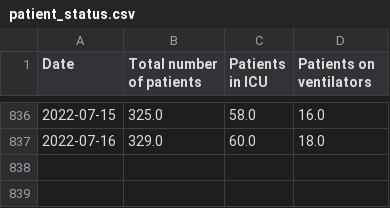
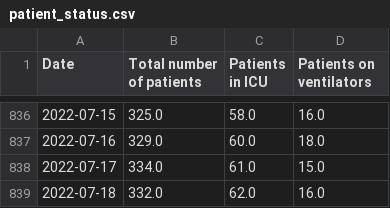
Before and after one commit to ryan-serpico/covidTracker, a CSV file: data/patient_status.csv, drawn as a sheet; only a part is shown, gaps mark what is left out; the diff names each change by its address in the sheet, - before the commit and + after, or states it on an @@ line.

Commit message:
Latest data: Mon Jul 18 21:31:16 UTC 2022

```diff
--- a/data/patient_status.csv
+++ b/data/patient_status.csv
+row 838: 2022-07-17 | 334.0 | 61.0 | 15.0
+row 839: 2022-07-18 | 332.0 | 62.0 | 16.0
```
Also changed, not shown: data/cumulative_confirmed_cases.csv, data/cumulative_deaths.csv, 5 other files.
